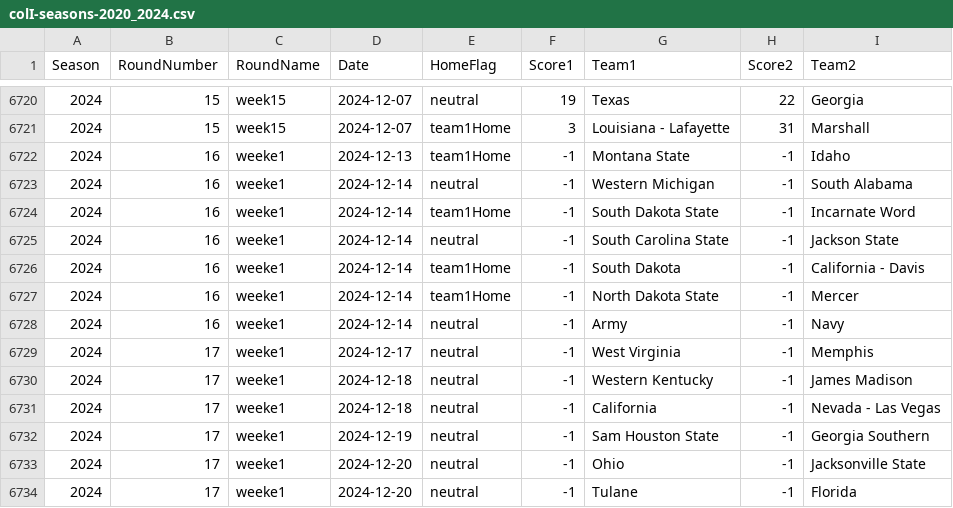
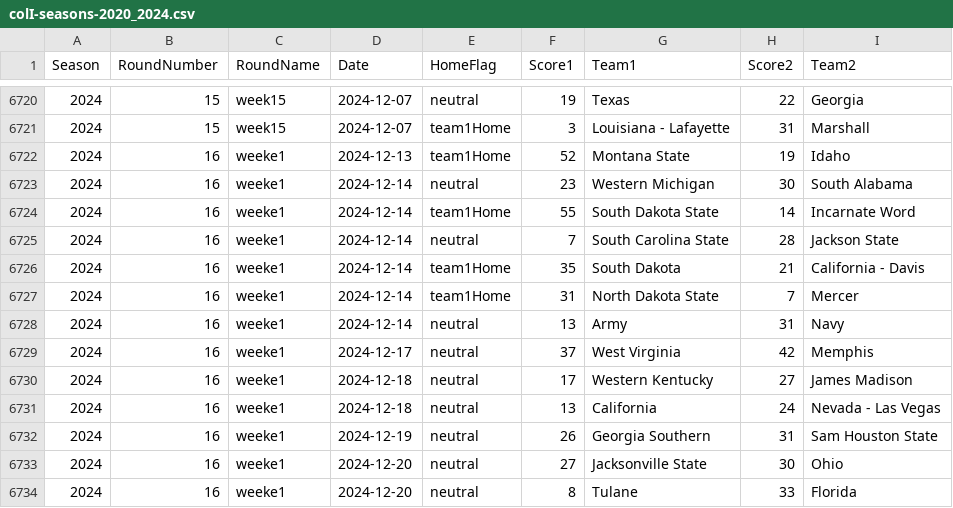
Before and after one commit to gmbassett2020/BCMWorkspace, a CSV file: colI-seasons-2020_2024.csv, drawn as a sheet; only a part is shown, gaps mark what is left out; the diff covers the shown part only.

```diff
--- a/colI-seasons-2020_2024.csv
+++ b/colI-seasons-2020_2024.csv
@@ -6721,14 +6721,14 @@ Season,RoundNumber,RoundName,Date,HomeFlag,Score1,Team1,Score2,Team2
 2024,15,week15,2024-12-07,team1Home,3,Louisiana - Lafayette,31,Marshall
-2024,16,weeke1,2024-12-13,team1Home,-1,Montana State,-1,Idaho
-2024,16,weeke1,2024-12-14,neutral,-1,Western Michigan,-1,South Alabama
-2024,16,weeke1,2024-12-14,team1Home,-1,South Dakota State,-1,Incarnate Word
-2024,16,weeke1,2024-12-14,neutral,-1,South Carolina State,-1,Jackson State
-2024,16,weeke1,2024-12-14,team1Home,-1,South Dakota,-1,California - Davis
-2024,16,weeke1,2024-12-14,team1Home,-1,North Dakota State,-1,Mercer
-2024,16,weeke1,2024-12-14,neutral,-1,Army,-1,Navy
-2024,17,weeke1,2024-12-17,neutral,-1,West Virginia,-1,Memphis
-2024,17,weeke1,2024-12-18,neutral,-1,Western Kentucky,-1,James Madison
-2024,17,weeke1,2024-12-18,neutral,-1,California,-1,Nevada - Las Vegas
-2024,17,weeke1,2024-12-19,neutral,-1,Sam Houston State,-1,Georgia Southern
-2024,17,weeke1,2024-12-20,neutral,-1,Ohio,-1,Jacksonville State
-2024,17,weeke1,2024-12-20,neutral,-1,Tulane,-1,Florida
+2024,16,weeke1,2024-12-13,team1Home,52,Montana State,19,Idaho
+2024,16,weeke1,2024-12-14,neutral,23,Western Michigan,30,South Alabama
+2024,16,weeke1,2024-12-14,team1Home,55,South Dakota State,14,Incarnate Word
+2024,16,weeke1,2024-12-14,neutral,7,South Carolina State,28,Jackson State
+2024,16,weeke1,2024-12-14,team1Home,35,South Dakota,21,California - Davis
+2024,16,weeke1,2024-12-14,team1Home,31,North Dakota State,7,Mercer
+2024,16,weeke1,2024-12-14,neutral,13,Army,31,Navy
+2024,16,weeke1,2024-12-17,neutral,37,West Virginia,42,Memphis
+2024,16,weeke1,2024-12-18,neutral,17,Western Kentucky,27,James Madison
+2024,16,weeke1,2024-12-18,neutral,13,California,24,Nevada - Las Vegas
+2024,16,weeke1,2024-12-19,neutral,26,Georgia Southern,31,Sam Houston State
+2024,16,weeke1,2024-12-20,neutral,27,Jacksonville State,30,Ohio
+2024,16,weeke1,2024-12-20,neutral,8,Tulane,33,Florida
```
Also changed, not shown: 163 edited cells elsewhere in this file, 10 other files.
